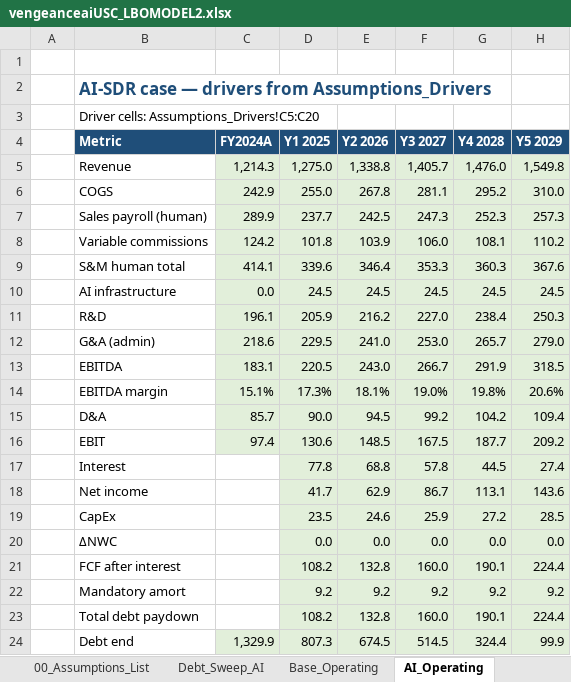
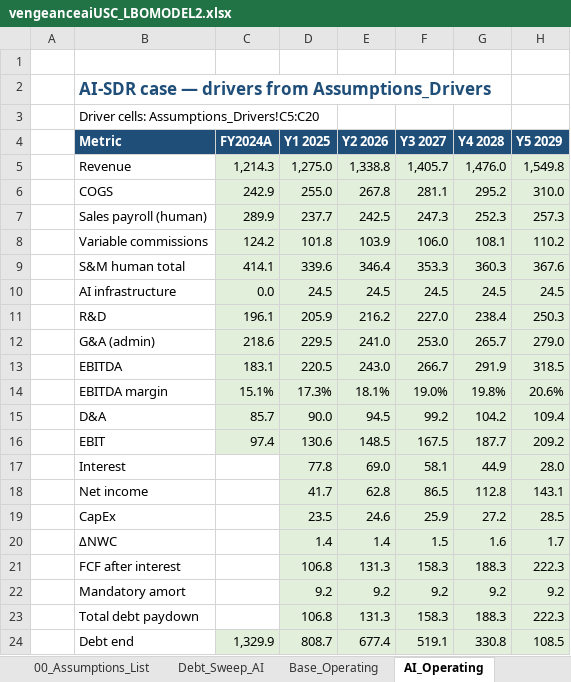
Before and after one commit to vengeanceaiUSC/Rainmaker, an Excel workbook: LBO/output/vengeanceaiUSC_LBOMODEL2.xlsx, sheet AI_Operating, drawn as a sheet; values as stored, in another font and other column widths than the file's, no borders; the diff names each change by its address in the sheet, - before the commit and + after, or states it on an @@ line.

```diff
--- a/LBO/output/vengeanceaiUSC_LBOMODEL2.xlsx (sheet AI_Operating)
+++ b/LBO/output/vengeanceaiUSC_LBOMODEL2.xlsx (sheet AI_Operating)
-E17 (Y2 2026): 68.8
+E17 (Y2 2026): 69.0
-F17 (Y3 2027): 57.8
+F17 (Y3 2027): 58.1
-G17 (Y4 2028): 44.5
+G17 (Y4 2028): 44.9
-H17 (Y5 2029): 27.4
+H17 (Y5 2029): 28.0
-E18 (Y2 2026): 62.9
+E18 (Y2 2026): 62.8
-F18 (Y3 2027): 86.7
+F18 (Y3 2027): 86.5
-G18 (Y4 2028): 113.1
+G18 (Y4 2028): 112.8
-H18 (Y5 2029): 143.6
+H18 (Y5 2029): 143.1
-D20 (Y1 2025): 0.0
+D20 (Y1 2025): 1.4
-E20 (Y2 2026): 0.0
+E20 (Y2 2026): 1.4
-F20 (Y3 2027): 0.0
+F20 (Y3 2027): 1.5
-G20 (Y4 2028): 0.0
+G20 (Y4 2028): 1.6
-H20 (Y5 2029): 0.0
+H20 (Y5 2029): 1.7
-D21 (Y1 2025): 108.2
+D21 (Y1 2025): 106.8
-E21 (Y2 2026): 132.8
+E21 (Y2 2026): 131.3
-F21 (Y3 2027): 160.0
+F21 (Y3 2027): 158.3
-G21 (Y4 2028): 190.1
+G21 (Y4 2028): 188.3
-H21 (Y5 2029): 224.4
+H21 (Y5 2029): 222.3
-D23 (Y1 2025): 108.2
+D23 (Y1 2025): 106.8
-E23 (Y2 2026): 132.8
+E23 (Y2 2026): 131.3
-F23 (Y3 2027): 160.0
+F23 (Y3 2027): 158.3
-G23 (Y4 2028): 190.1
+G23 (Y4 2028): 188.3
-H23 (Y5 2029): 224.4
+H23 (Y5 2029): 222.3
-D24 (Y1 2025): 807.3
+D24 (Y1 2025): 808.7
-E24 (Y2 2026): 674.5
+E24 (Y2 2026): 677.4
-F24 (Y3 2027): 514.5
+F24 (Y3 2027): 519.1
-G24 (Y4 2028): 324.4
+G24 (Y4 2028): 330.8
-H24 (Y5 2029): 99.9
+H24 (Y5 2029): 108.5
```
Also changed, not shown: sheet Base_Operating, sheet Debt_Sweep_AI, sheet Assumptions_Drivers, sheet Strategy_Summary, sheet 00_Assumptions_List, vengeanceaiUSC_LBOMODEL2.xlsx, 2 other files.
